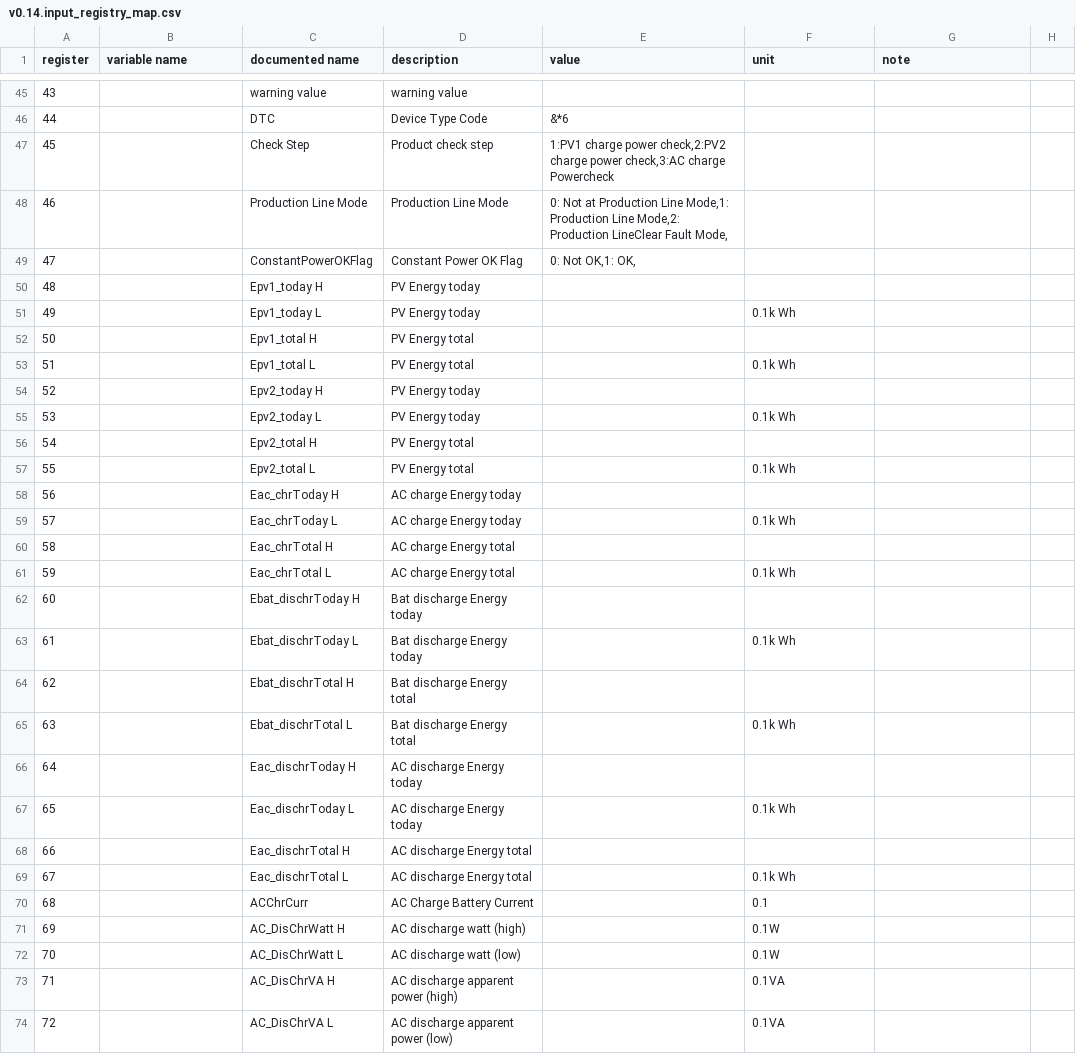
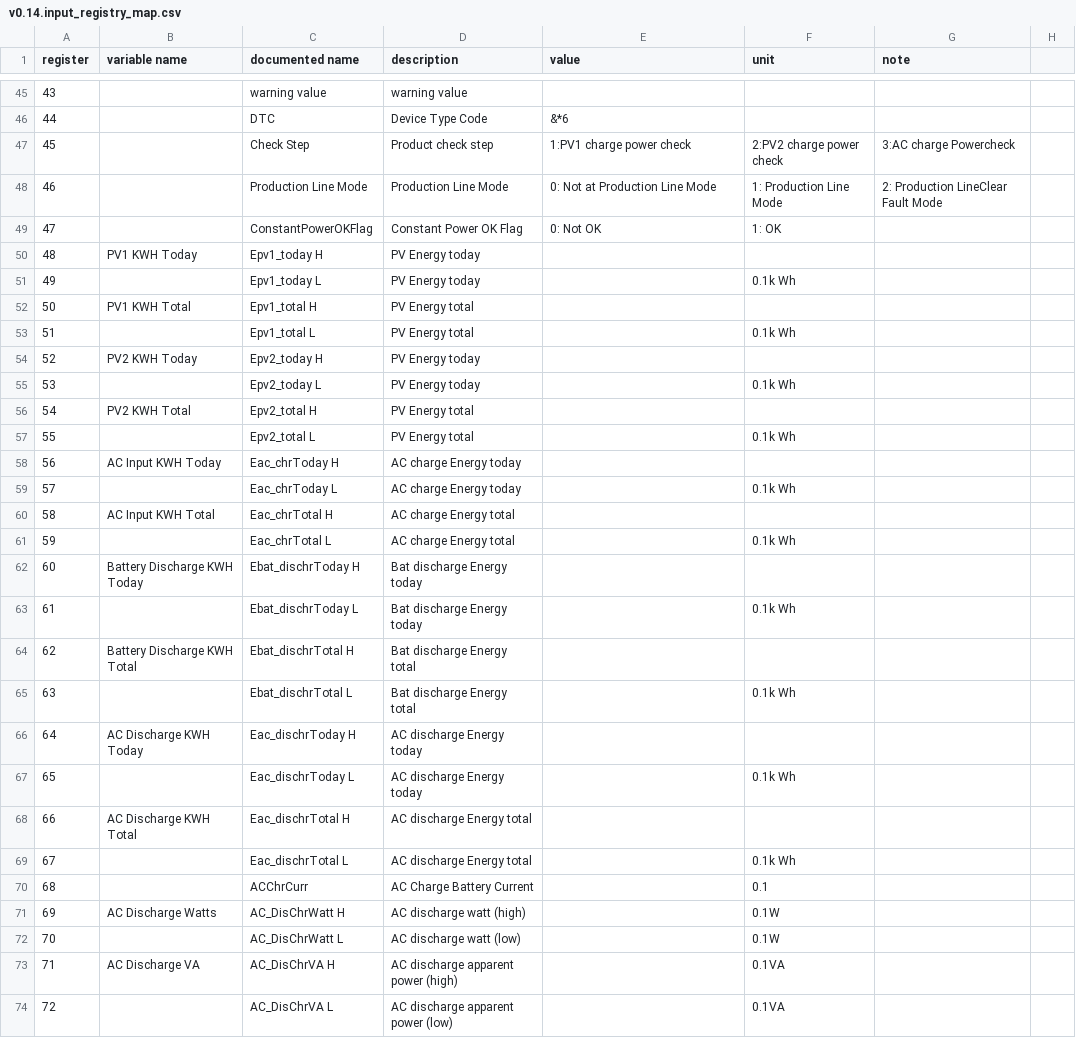
Before and after one commit to yNosGR/PythonProtocolGateway, a CSV file: protocols/v0.14.input_registry_map.csv, drawn as a sheet; only a part is shown, gaps mark what is left out; the diff covers the shown part only; the diff names each change by its address in the sheet, - before the commit and + after, or states it on an @@ line.

Commit message:
friendly names for input registry

```diff
--- a/protocols/v0.14.input_registry_map.csv
+++ b/protocols/v0.14.input_registry_map.csv
-E47 (value): …charge power check,2:PV2 charge power check,3:AC charge Powercheck
+E47 (value): …charge power check
-F47 (unit): (empty)
+F47 (unit): 2:PV2 charge power check
-G47 (note): (empty)
+G47 (note): 3:AC charge Powercheck
-E48 (value): …Production Line Mode,1: Production Line Mode,2: Production LineClear Fault Mode,
+E48 (value): …Production Line Mode
-F48 (unit): (empty)
+F48 (unit): 1: Production Line Mode
-G48 (note): (empty)
+G48 (note): 2: Production LineClear Fault Mode
-E49 (value): 0: Not OK,1: OK,
+E49 (value): 0: Not OK
-F49 (unit): (empty)
+F49 (unit): 1: OK
-B50 (variable name): (empty)
+B50 (variable name): PV1 KWH Today
-B52 (variable name): (empty)
+B52 (variable name): PV1 KWH Total
-B54 (variable name): (empty)
+B54 (variable name): PV2 KWH Today
-B56 (variable name): (empty)
+B56 (variable name): PV2 KWH Total
-B58 (variable name): (empty)
+B58 (variable name): AC Input KWH Today
-B60 (variable name): (empty)
+B60 (variable name): AC Input KWH Total
-B62 (variable name): (empty)
+B62 (variable name): Battery Discharge KWH Today
-B64 (variable name): (empty)
+B64 (variable name): Battery Discharge KWH Total
-B66 (variable name): (empty)
+B66 (variable name): AC Discharge KWH Today
-B68 (variable name): (empty)
+B68 (variable name): AC Discharge KWH Total
-B71 (variable name): (empty)
+B71 (variable name): AC Discharge Watts
-B73 (variable name): (empty)
+B73 (variable name): AC Discharge VA
```
Also changed, not shown: 47 edited cells elsewhere in this file, 2 other files.
